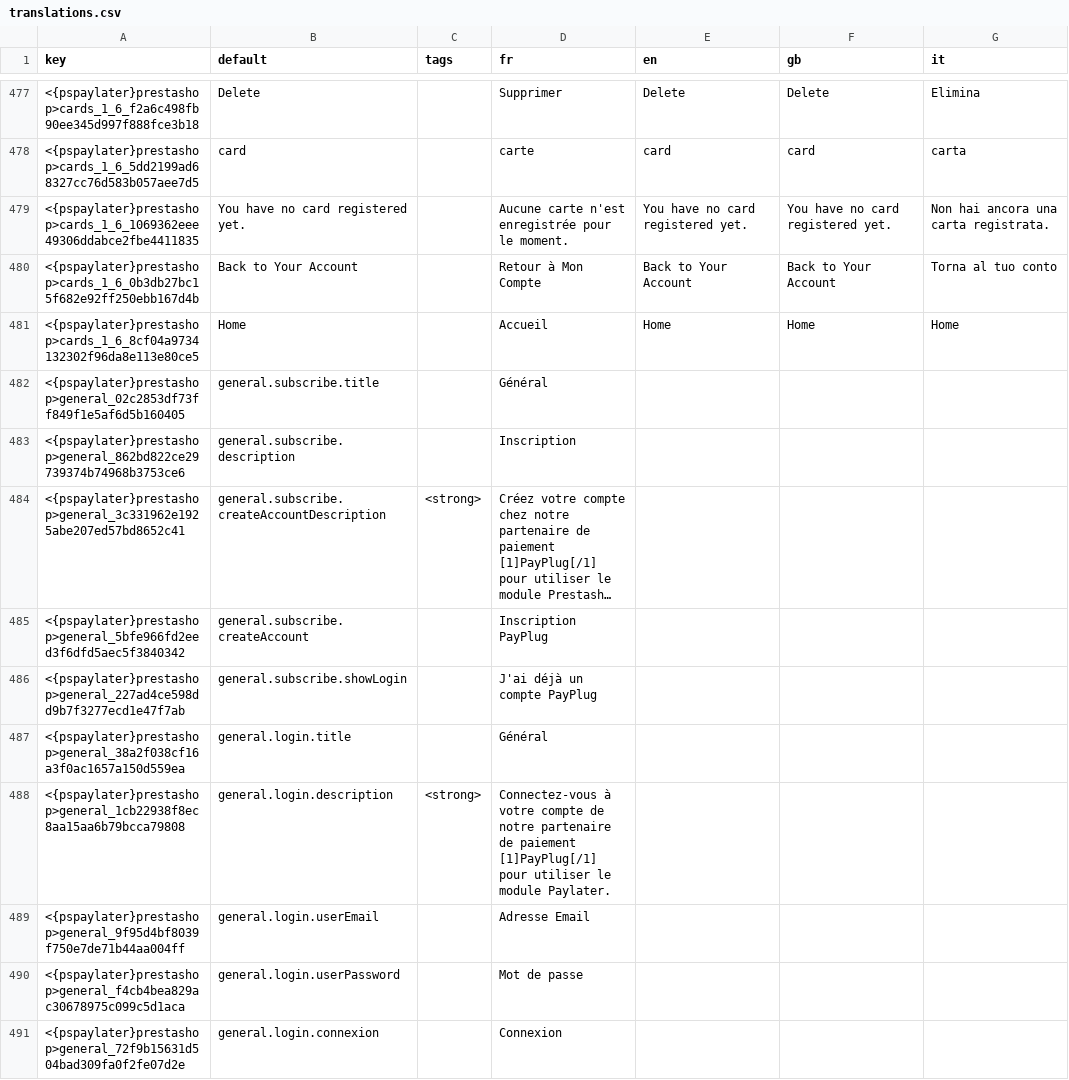
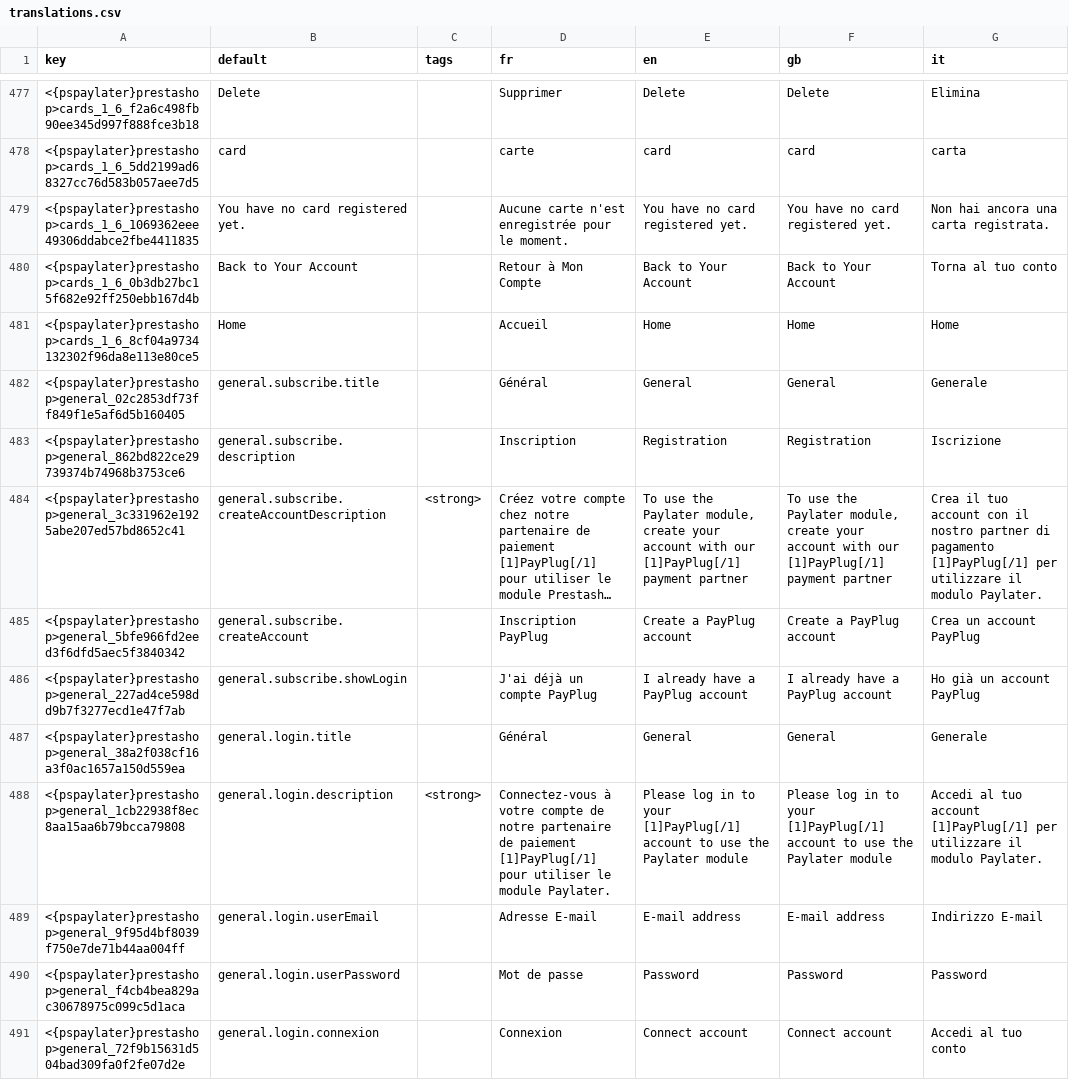
Before and after one commit to payplug/payplug-prestashop, a CSV file: dev/dist/pspaylater/translations.csv, drawn as a sheet; only a part is shown, gaps mark what is left out; long unchanged cells end in …; the diff covers the shown part only; the diff names each change by its address in the sheet, - before the commit and + after, or states it on an @@ line.

Commit message:
PRE-728: add-new-translation

```diff
--- a/dev/dist/pspaylater/translations.csv
+++ b/dev/dist/pspaylater/translations.csv
-E482 (en): (empty)
+E482 (en): General
-F482 (gb): (empty)
+F482 (gb): General
-G482 (it): (empty)
+G482 (it): Generale
-E483 (en): (empty)
+E483 (en): Registration
-F483 (gb): (empty)
+F483 (gb): Registration
-G483 (it): (empty)
+G483 (it): Iscrizione
-E484 (en): (empty)
+E484 (en): To use the Paylater module, create your account with our [1]PayPlug[/1] payment partner
-F484 (gb): (empty)
+F484 (gb): To use the Paylater module, create your account with our [1]PayPlug[/1] payment partner
-G484 (it): (empty)
+G484 (it): Crea il tuo account con il nostro partner di pagamento [1]PayPlug[/1] per utilizzare il modulo Paylater.
-E485 (en): (empty)
+E485 (en): Create a PayPlug account
-F485 (gb): (empty)
+F485 (gb): Create a PayPlug account
-G485 (it): (empty)
+G485 (it): Crea un account PayPlug
-E486 (en): (empty)
+E486 (en): I already have a PayPlug account
-F486 (gb): (empty)
+F486 (gb): I already have a PayPlug account
-G486 (it): (empty)
+G486 (it): Ho già un account PayPlug
-E487 (en): (empty)
+E487 (en): General
-F487 (gb): (empty)
+F487 (gb): General
-G487 (it): (empty)
+G487 (it): Generale
-E488 (en): (empty)
+E488 (en): Please log in to your [1]PayPlug[/1] account to use the Paylater module
-F488 (gb): (empty)
+F488 (gb): Please log in to your [1]PayPlug[/1] account to use the Paylater module
-G488 (it): (empty)
+G488 (it): Accedi al tuo account [1]PayPlug[/1] per utilizzare il modulo Paylater.
-D489 (fr): Adresse Email
+D489 (fr): Adresse E-mail
-E489 (en): (empty)
+E489 (en): E-mail address
-F489 (gb): (empty)
+F489 (gb): E-mail address
-G489 (it): (empty)
+G489 (it): Indirizzo E-mail
-E490 (en): (empty)
+E490 (en): Password
-F490 (gb): (empty)
+F490 (gb): Password
-G490 (it): (empty)
+G490 (it): Password
-E491 (en): (empty)
+E491 (en): Connect account
-F491 (gb): (empty)
+F491 (gb): Connect account
-G491 (it): (empty)
+G491 (it): Accedi al tuo conto
```
Also changed, not shown: 45 edited cells elsewhere in this file, dev/dist/payplug/translations.csv, 4 other files.
